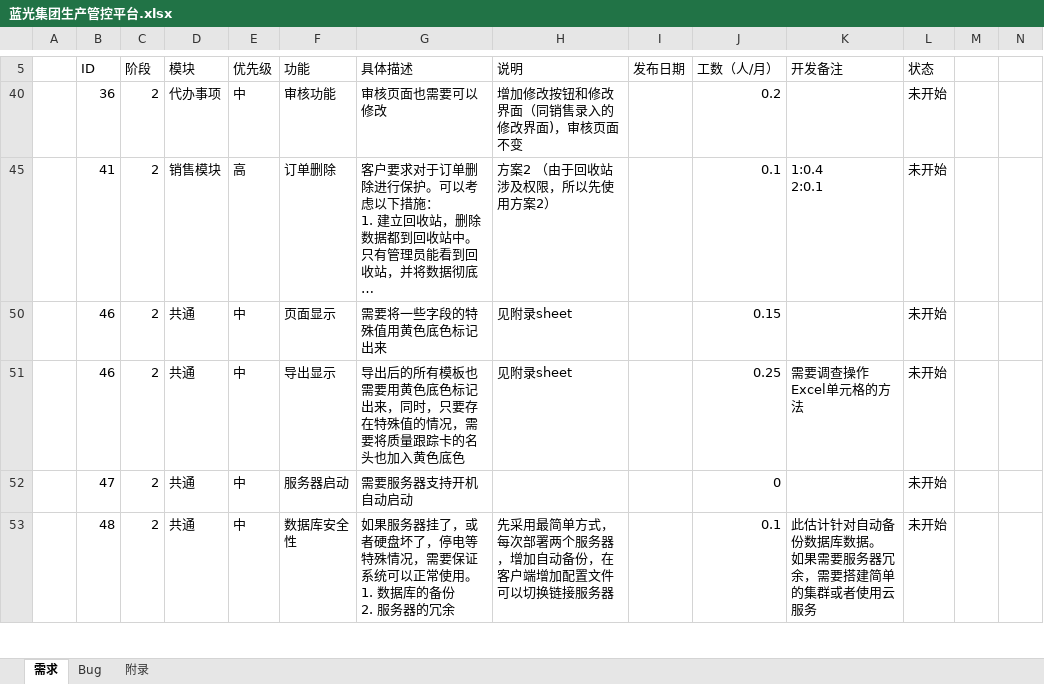
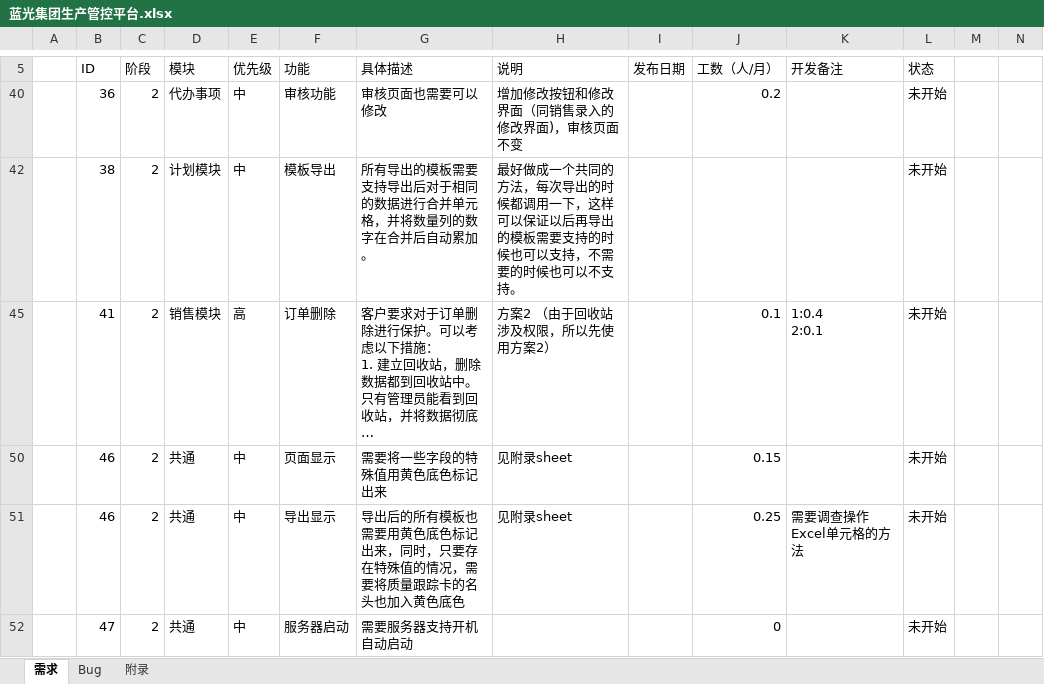
Before and after one commit to Patrick-Wang/BlueRay, an Excel workbook: Documentation/蓝光集团生产管控平台.xlsx, sheet 需求, drawn as a sheet; only a part is shown, gaps mark what is left out; the shorter side is filled out with more unchanged rows; long unchanged cells end in …; values as stored, in another font and other column widths than the file's, no cell formats; the diff covers the shown part only; the diff names each change by its address in the sheet, - before the commit and + after, or states it on an @@ line.

```diff
--- a/Documentation/蓝光集团生产管控平台.xlsx (sheet 需求)
+++ b/Documentation/蓝光集团生产管控平台.xlsx (sheet 需求)
+row 42:  | 38 | 2 | 计划模块 | 中 | 模板导出 | 所有导出的模板需要支持导出后对于相同的数据进行合并单元格，并将数量列的数字在合并后自动累加。 | 最好做成一个共同的方法，每次导出的时候都调用一下，这样可以保证以后再导出的模板需要支持的时候也可以支持，不需要的时候也可以不支持。 |  |  |  | 未开始
```
Also changed, not shown: 3 added rows and 104 hidden or unhidden rows elsewhere in this sheet, sheet Bug, cell formats, hidden cells.
